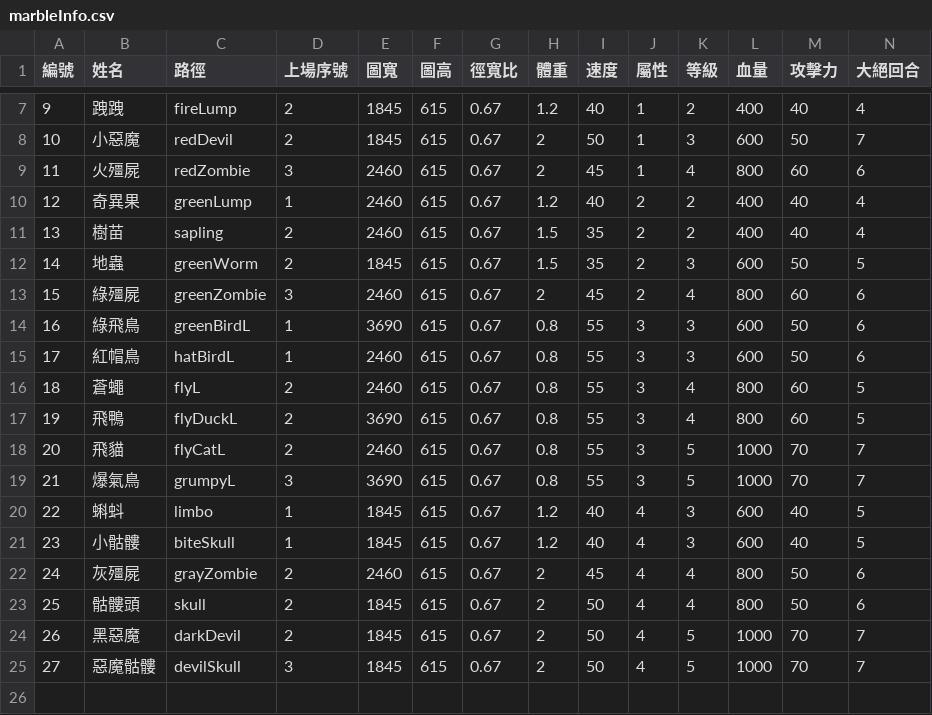
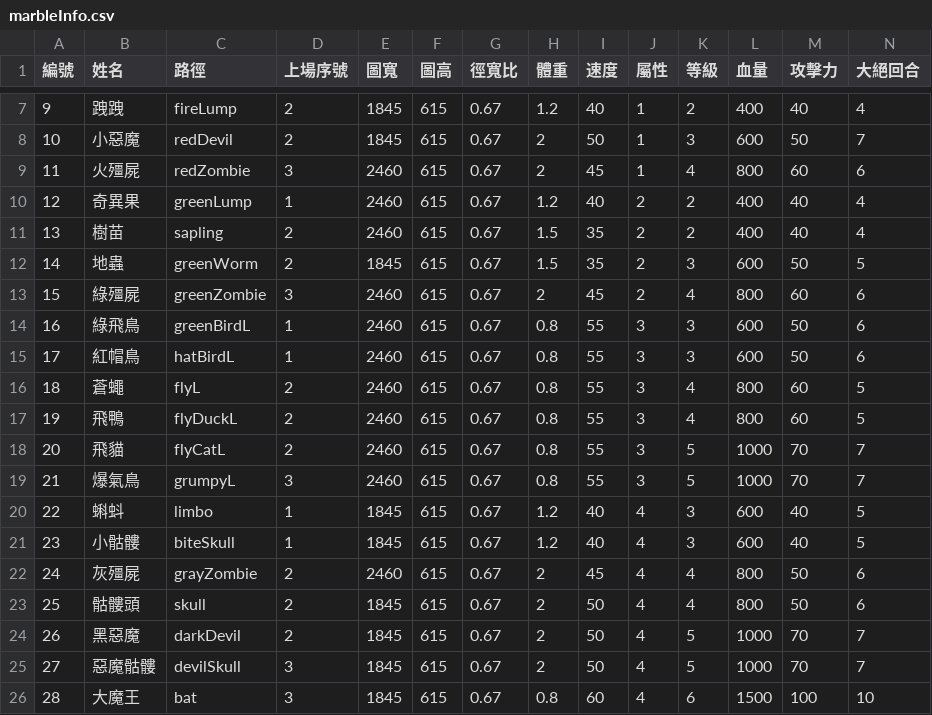
Before and after one commit to SkylerChou/monsterstrike, a CSV file: src/resources/file/marbleInfo.csv, drawn as a sheet; only a part is shown, gaps mark what is left out; rows hold the shown columns only; the diff names each change by its address in the sheet, - before the commit and + after, or states it on an @@ line.

Commit message:
resetMarble待測試

```diff
--- a/src/resources/file/marbleInfo.csv
+++ b/src/resources/file/marbleInfo.csv
-E14 (圖寬): 3690
+E14 (圖寬): 2460
-E17 (圖寬): 3690
+E17 (圖寬): 2460
-E19 (圖寬): 3690
+E19 (圖寬): 2460
+row 26: 28 | 大魔王 | bat | 3 | 1845 | 615 | 0.67 | 0.8 | 60 | 4 | 6 | 1500 | 100 | 10
```
Also changed, not shown: src/resources/file/mymarbleInfoInit.csv, src/resources/file/mymarbleInfoTmp.csv, 16 other files.
